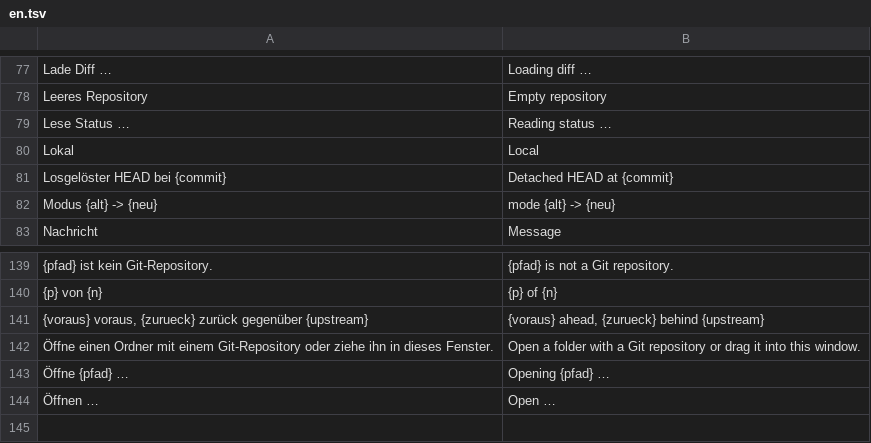
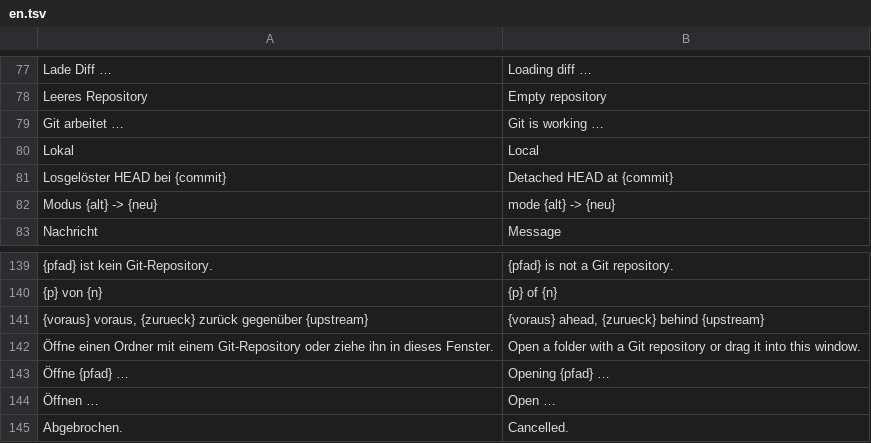
Before and after one commit to ONEFOLD-LABS/GitCraft, a TSV file: crates/ui/i18n/en.tsv, drawn as a sheet; only a part is shown, gaps mark what is left out; removed rows and columns are numbered as before the commit, all else as after; the diff names each change by its address in the sheet, - before the commit and + after, or states it on an @@ line.

```diff
--- a/crates/ui/i18n/en.tsv
+++ b/crates/ui/i18n/en.tsv
-row 79: Lese Status … | Reading status …
+row 79: Git arbeitet … | Git is working …
+row 145: Abgebrochen. | Cancelled.
```
Also changed, not shown: 21 other files.
